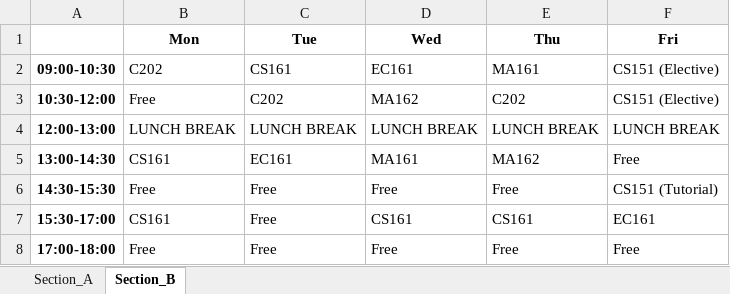
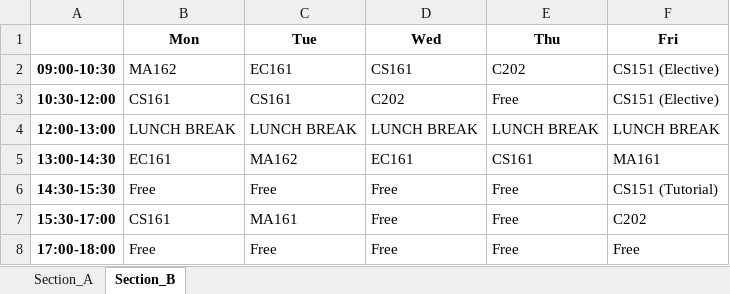
Before and after one commit to rishita7558/timetable-generator-Logic-Beyond, an Excel workbook: backend/output_timetables/sem1_ECE_timetable.xlsx, sheet Section_B, drawn as a sheet; values as stored, in another font and other column widths than the file's, no borders; the diff names each change by its address in the sheet, - before the commit and + after, or states it on an @@ line.

```diff
--- a/backend/output_timetables/sem1_ECE_timetable.xlsx (sheet Section_B)
+++ b/backend/output_timetables/sem1_ECE_timetable.xlsx (sheet Section_B)
-B2 (Mon): C202
+B2 (Mon): MA162
-C2 (Tue): CS161
+C2 (Tue): EC161
-D2 (Wed): EC161
+D2 (Wed): CS161
-E2 (Thu): MA161
+E2 (Thu): C202
-B3 (Mon): Free
+B3 (Mon): CS161
-C3 (Tue): C202
+C3 (Tue): CS161
-D3 (Wed): MA162
+D3 (Wed): C202
-E3 (Thu): C202
+E3 (Thu): Free
-B5 (Mon): CS161
+B5 (Mon): EC161
-C5 (Tue): EC161
+C5 (Tue): MA162
-D5 (Wed): MA161
+D5 (Wed): EC161
-E5 (Thu): MA162
+E5 (Thu): CS161
-F5 (Fri): Free
+F5 (Fri): MA161
-C7 (Tue): Free
+C7 (Tue): MA161
-D7 (Wed): CS161
+D7 (Wed): Free
-E7 (Thu): CS161
+E7 (Thu): Free
-F7 (Fri): EC161
+F7 (Fri): C202
```
Also changed, not shown: sheet Section_A, backend/output_timetables/sem1_DSAI_timetable.xlsx, backend/output_timetables/sem3_CSE_timetable.xlsx, 29 other files.
